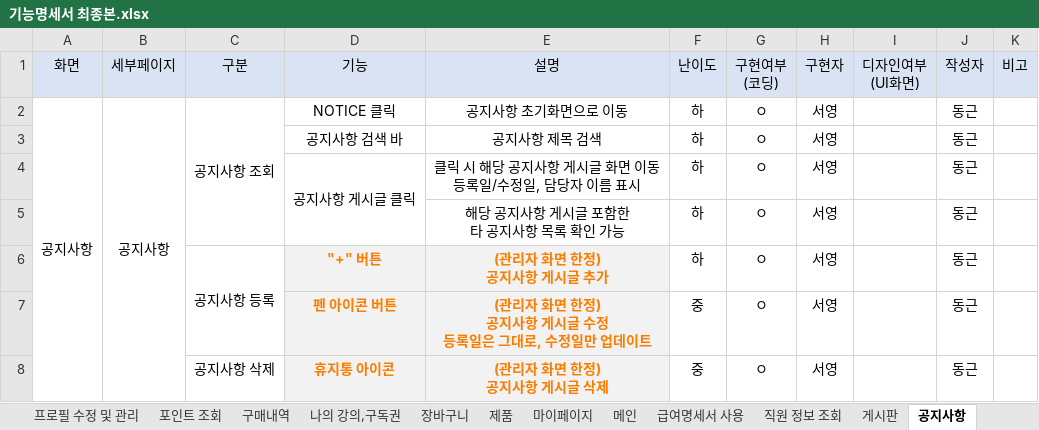
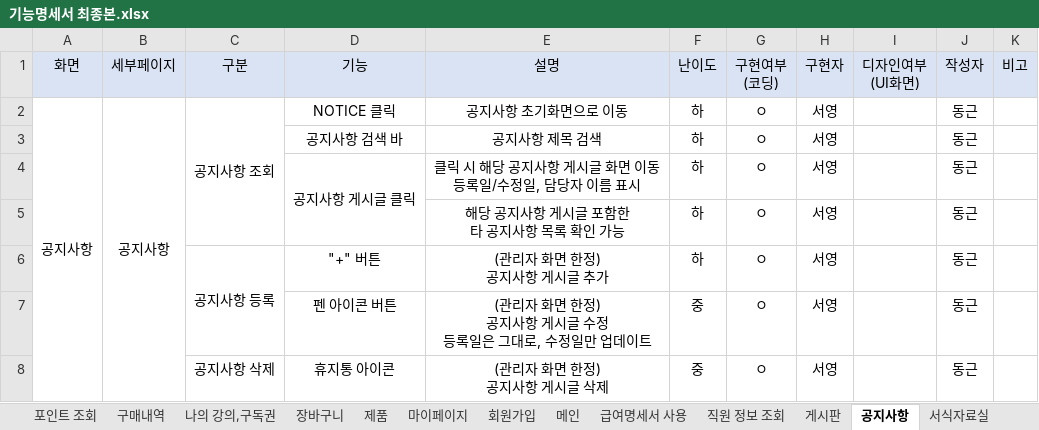
Before and after one commit to RYU185/Dynamic, an Excel workbook: 기능명세서 최종본.xlsx, sheet 공지사항, drawn as a sheet; values as stored, in another font and other column widths than the file's, no borders; the diff names each change by its address in the sheet, - before the commit and + after, or states it on an @@ line.

```diff
--- a/기능명세서 최종본.xlsx (sheet 공지사항)
+++ b/기능명세서 최종본.xlsx (sheet 공지사항)
@@ D6:E8 fill: #F2F2F2 → none, bold: on → off, text colour: #FA7D00 → black @@
```
Also changed, not shown: sheet 급여명세서 사용, sheet 서식자료실, sheet 직원 정보 조회, sheet 가이드, sheet 게시판, sheet 마이페이지, 1 more sheet, other sheet tabs.
